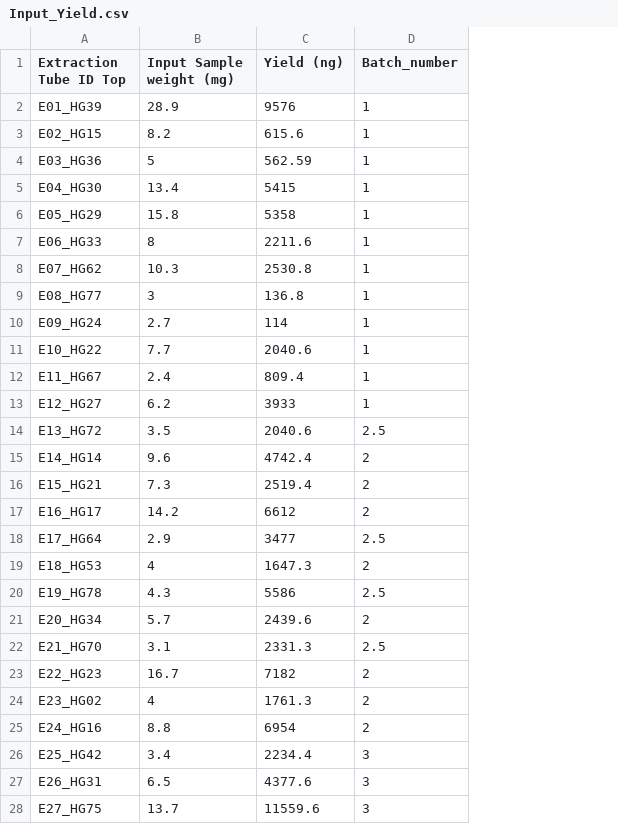
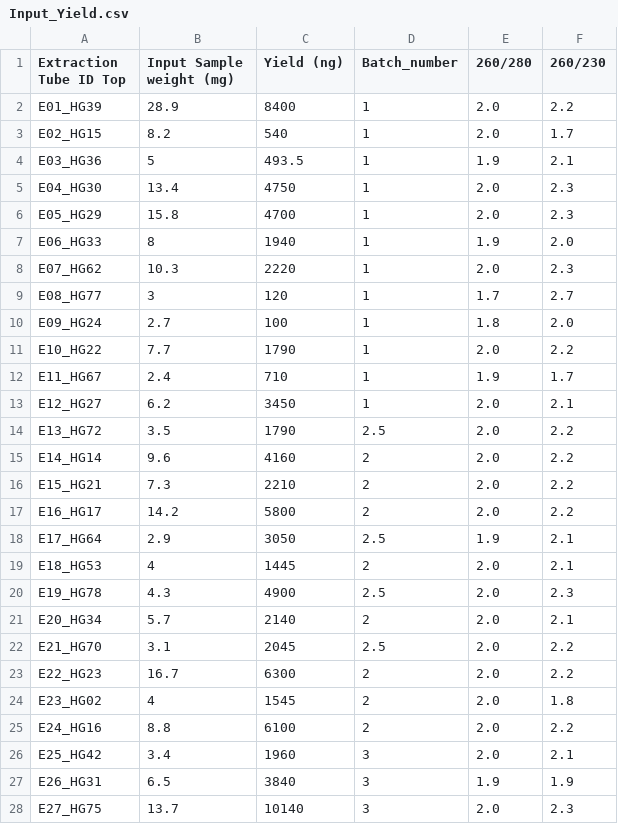
Before and after one commit to isabel-kline/Kelley_Lab_Notebook, a CSV file: Input_Yield.csv, drawn as a sheet; only a part is shown; the diff covers the shown part only; the diff names each change by its address in the sheet, - before the commit and + after, or states it on an @@ line.

Commit message:
next batch

```diff
--- a/Input_Yield.csv
+++ b/Input_Yield.csv
+column E (260/280), rows 2-28: 2.0 | 2.0 | 1.9 | 2.0 | 2.0 | 1.9 | 2.0 | 1.7 | 1.8 | 2.0 | 1.9 | 2.0 | 2.0 | 2.0 | 2.0 | 2.0 | 1.9 | 2.0 | 2.0 | 2.0 | 2.0 | 2.0 | 2.0 | 2.0 | 2.0 | 1.9 | 2.0
+column F (260/230), rows 2-28: 2.2 | 1.7 | 2.1 | 2.3 | 2.3 | 2.0 | 2.3 | 2.7 | 2.0 | 2.2 | 1.7 | 2.1 | 2.2 | 2.2 | 2.2 | 2.2 | 2.1 | 2.1 | 2.3 | 2.1 | 2.2 | 2.2 | 1.8 | 2.2 | 2.1 | 1.9 | 2.3
-C2 (Yield (ng)): 9576
+C2 (Yield (ng)): 8400
-C3 (Yield (ng)): 615.6
+C3 (Yield (ng)): 540
-C4 (Yield (ng)): 562.59
+C4 (Yield (ng)): 493.5
-C5 (Yield (ng)): 5415
+C5 (Yield (ng)): 4750
-C6 (Yield (ng)): 5358
+C6 (Yield (ng)): 4700
-C7 (Yield (ng)): 2211.6
+C7 (Yield (ng)): 1940
-C8 (Yield (ng)): 2530.8
+C8 (Yield (ng)): 2220
-C9 (Yield (ng)): 136.8
+C9 (Yield (ng)): 120
-C10 (Yield (ng)): 114
+C10 (Yield (ng)): 100
-C11 (Yield (ng)): 2040.6
+C11 (Yield (ng)): 1790
-C12 (Yield (ng)): 809.4
+C12 (Yield (ng)): 710
-C13 (Yield (ng)): 3933
+C13 (Yield (ng)): 3450
-C14 (Yield (ng)): 2040.6
+C14 (Yield (ng)): 1790
-C15 (Yield (ng)): 4742.4
+C15 (Yield (ng)): 4160
-C16 (Yield (ng)): 2519.4
+C16 (Yield (ng)): 2210
-C17 (Yield (ng)): 6612
+C17 (Yield (ng)): 5800
-C18 (Yield (ng)): 3477
+C18 (Yield (ng)): 3050
-C19 (Yield (ng)): 1647.3
+C19 (Yield (ng)): 1445
-C20 (Yield (ng)): 5586
+C20 (Yield (ng)): 4900
-C21 (Yield (ng)): 2439.6
+C21 (Yield (ng)): 2140
-C22 (Yield (ng)): 2331.3
+C22 (Yield (ng)): 2045
-C23 (Yield (ng)): 7182
+C23 (Yield (ng)): 6300
-C24 (Yield (ng)): 1761.3
+C24 (Yield (ng)): 1545
-C25 (Yield (ng)): 6954
+C25 (Yield (ng)): 6100
-C26 (Yield (ng)): 2234.4
+C26 (Yield (ng)): 1960
-C27 (Yield (ng)): 4377.6
+C27 (Yield (ng)): 3840
-C28 (Yield (ng)): 11559.6
+C28 (Yield (ng)): 10140
```
Also changed, not shown: 67 edited cells elsewhere in this file, 3 other files.
